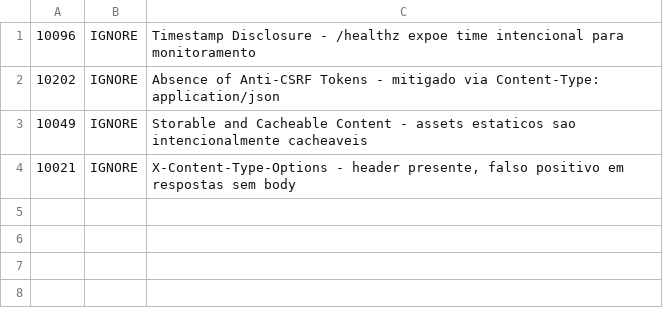
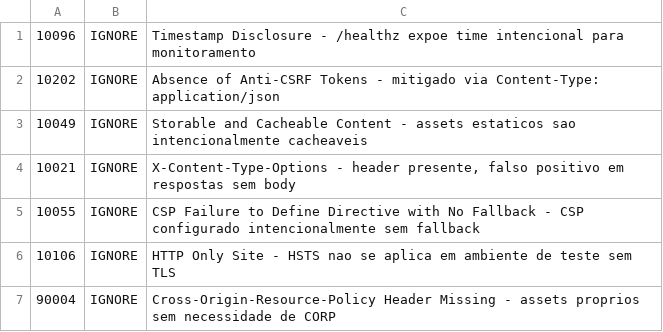
Before and after one commit to NatanRigailo/vanishd, a TSV file: .zap/rules.tsv, drawn as a sheet.

Commit message:
ci: suprimir 3 WARNs confirmados no full scan (CSP fallback, HTTP-only, CORP)

```diff
--- a/.zap/rules.tsv
+++ b/.zap/rules.tsv
@@ -4 +4,4 @@
 10021	IGNORE	X-Content-Type-Options - header presente, falso positivo em respostas sem body
+10055	IGNORE	CSP Failure to Define Directive with No Fallback - CSP configurado intencionalmente sem fallback
+10106	IGNORE	HTTP Only Site - HSTS nao se aplica em ambiente de teste sem TLS
+90004	IGNORE	Cross-Origin-Resource-Policy Header Missing - assets proprios sem necessidade de CORP
```
